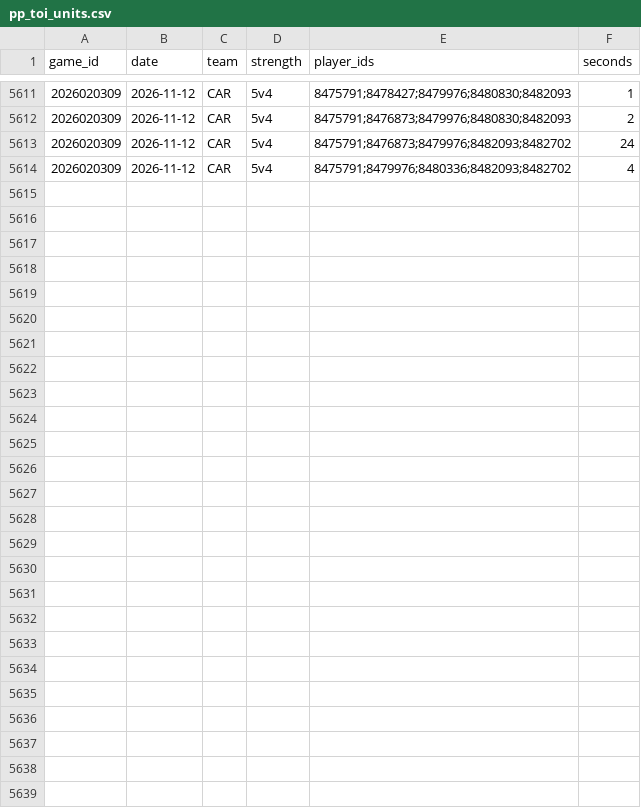
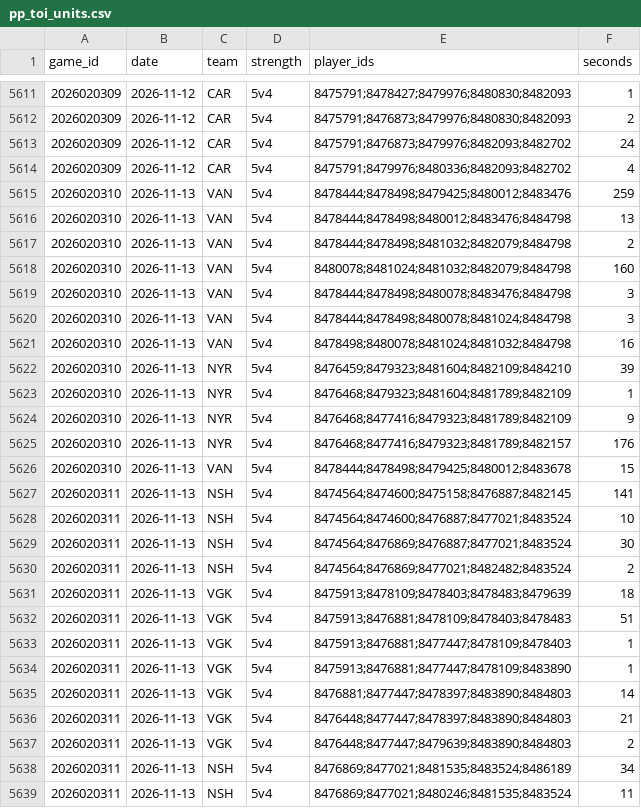
Before and after one commit to twothreecc/nhl-pp-combos, a CSV file: data/pp_toi_units.csv, drawn as a sheet; only a part is shown, gaps mark what is left out.

```diff
--- a/data/pp_toi_units.csv
+++ b/data/pp_toi_units.csv
@@ -5614 +5614,26 @@ game_id,date,team,strength,player_ids,seconds
 2026020309,2026-11-12,CAR,5v4,8475791;8479976;8480336;8482093;8482702,4
+2026020310,2026-11-13,VAN,5v4,8478444;8478498;8479425;8480012;8483476,259
+2026020310,2026-11-13,VAN,5v4,8478444;8478498;8480012;8483476;8484798,13
+2026020310,2026-11-13,VAN,5v4,8478444;8478498;8481032;8482079;8484798,2
+2026020310,2026-11-13,VAN,5v4,8480078;8481024;8481032;8482079;8484798,160
+2026020310,2026-11-13,VAN,5v4,8478444;8478498;8480078;8483476;8484798,3
+2026020310,2026-11-13,VAN,5v4,8478444;8478498;8480078;8481024;8484798,3
+2026020310,2026-11-13,VAN,5v4,8478498;8480078;8481024;8481032;8484798,16
+2026020310,2026-11-13,NYR,5v4,8476459;8479323;8481604;8482109;8484210,39
+2026020310,2026-11-13,NYR,5v4,8476468;8479323;8481604;8481789;8482109,1
+2026020310,2026-11-13,NYR,5v4,8476468;8477416;8479323;8481789;8482109,9
+2026020310,2026-11-13,NYR,5v4,8476468;8477416;8479323;8481789;8482157,176
+2026020310,2026-11-13,VAN,5v4,8478444;8478498;8479425;8480012;8483678,15
+2026020311,2026-11-13,NSH,5v4,8474564;8474600;8475158;8476887;8482145,141
+2026020311,2026-11-13,NSH,5v4,8474564;8474600;8476887;8477021;8483524,10
+2026020311,2026-11-13,NSH,5v4,8474564;8476869;8476887;8477021;8483524,30
+2026020311,2026-11-13,NSH,5v4,8474564;8476869;8477021;8482482;8483524,2
+2026020311,2026-11-13,VGK,5v4,8475913;8478109;8478403;8478483;8479639,18
+2026020311,2026-11-13,VGK,5v4,8475913;8476881;8478109;8478403;8478483,51
+2026020311,2026-11-13,VGK,5v4,8475913;8476881;8477447;8478109;8478403,1
+2026020311,2026-11-13,VGK,5v4,8475913;8476881;8477447;8478109;8483890,1
+2026020311,2026-11-13,VGK,5v4,8476881;8477447;8478397;8483890;8484803,14
+2026020311,2026-11-13,VGK,5v4,8476448;8477447;8478397;8483890;8484803,21
+2026020311,2026-11-13,VGK,5v4,8476448;8477447;8479639;8483890;8484803,2
+2026020311,2026-11-13,NSH,5v4,8476869;8477021;8481535;8483524;8486189,34
+2026020311,2026-11-13,NSH,5v4,8476869;8477021;8480246;8481535;8483524,11
```
Also changed, not shown: data/goalie_games.csv, data/goals.csv, 14 other files.
